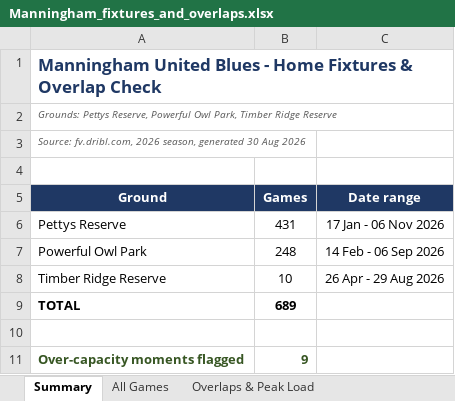
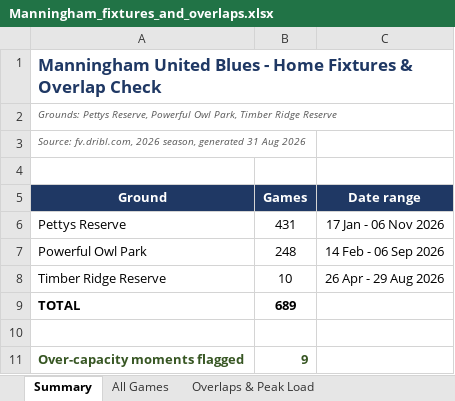
Before and after one commit to vmontuoro/MUFC, an Excel workbook: Manningham_fixtures_and_overlaps.xlsx, sheet Summary, drawn as a sheet; values as stored, in another font and other column widths than the file's, no borders; the diff names each change by its address in the sheet, - before the commit and + after, or states it on an @@ line.

```diff
--- a/Manningham_fixtures_and_overlaps.xlsx (sheet Summary)
+++ b/Manningham_fixtures_and_overlaps.xlsx (sheet Summary)
-A3 (Ground): …season, generated 30 Aug 2026
+A3 (Ground): …season, generated 31 Aug 2026
```
Also changed, not shown: 1 other file.
